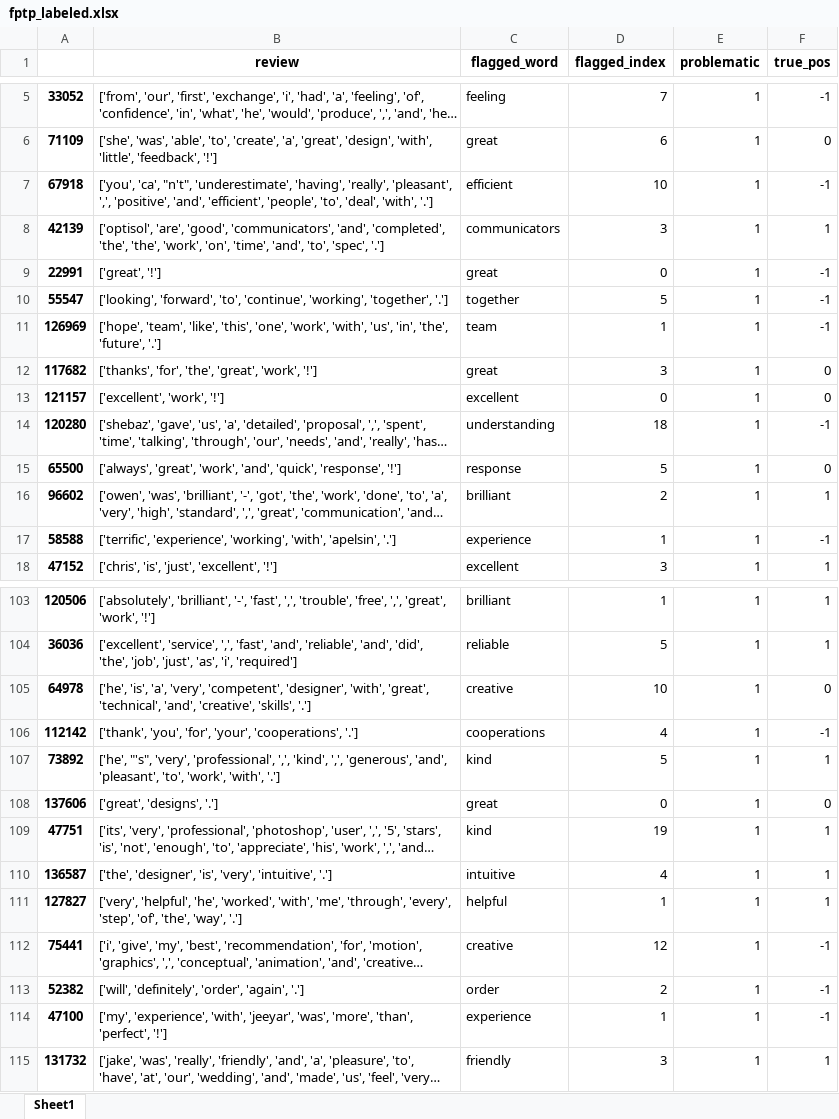
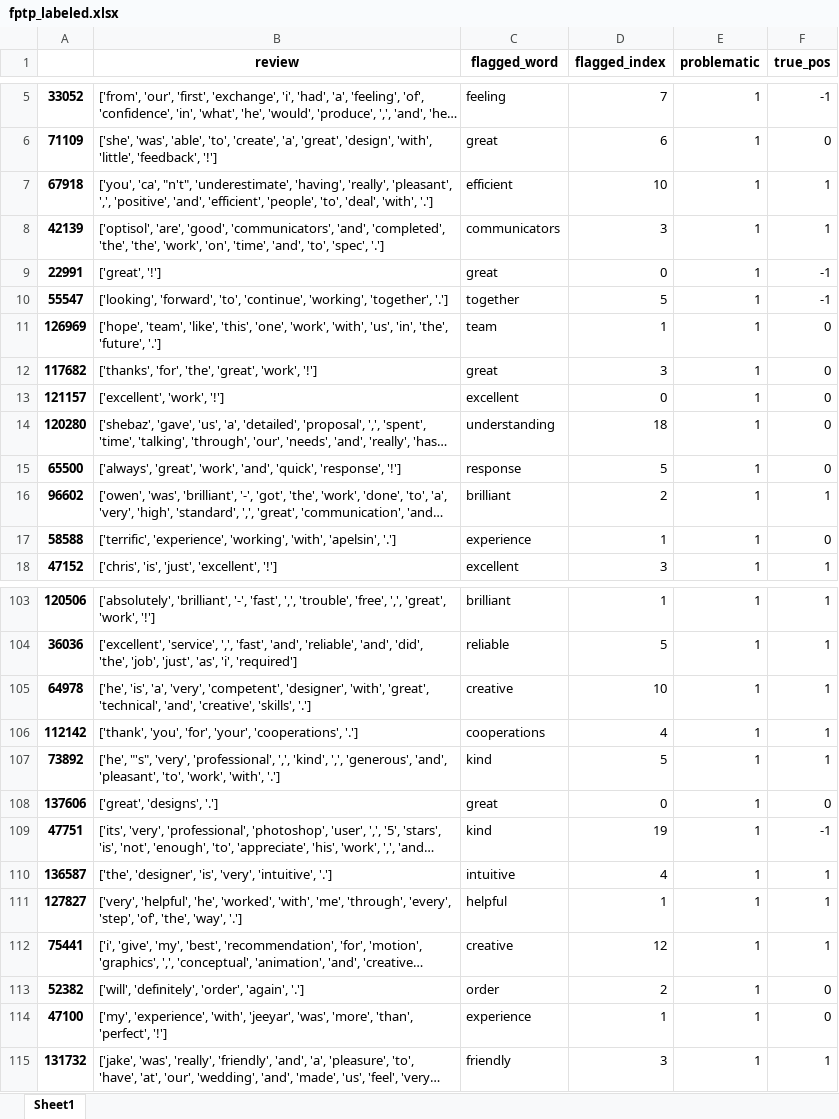
Before and after one commit to elliotgsilva/BiasedLanguageDetection, an Excel workbook: data/fptp_labeled.xlsx, sheet Sheet1, drawn as a sheet; only a part is shown, gaps mark what is left out; long unchanged cells end in …; values as stored, in another font and other column widths than the file's, no borders; the diff covers the shown part only; the diff names each change by its address in the sheet, - before the commit and + after, or states it on an @@ line.

Commit message:
updated fp/tp labels

```diff
--- a/data/fptp_labeled.xlsx (sheet Sheet1)
+++ b/data/fptp_labeled.xlsx (sheet Sheet1)
-F7 (true_pos): -1
+F7 (true_pos): 1
-F11 (true_pos): -1
+F11 (true_pos): 0
-F14 (true_pos): -1
+F14 (true_pos): 0
-F17 (true_pos): -1
+F17 (true_pos): 0
-F105 (true_pos): 0
+F105 (true_pos): 1
-F106 (true_pos): -1
+F106 (true_pos): 1
-F109 (true_pos): 1
+F109 (true_pos): -1
-F112 (true_pos): -1
+F112 (true_pos): 1
-F113:F114 (true_pos): -1
+F113:F114 (true_pos): 0
```
Also changed, not shown: 11 edited cells elsewhere in this sheet, 1 other file.
